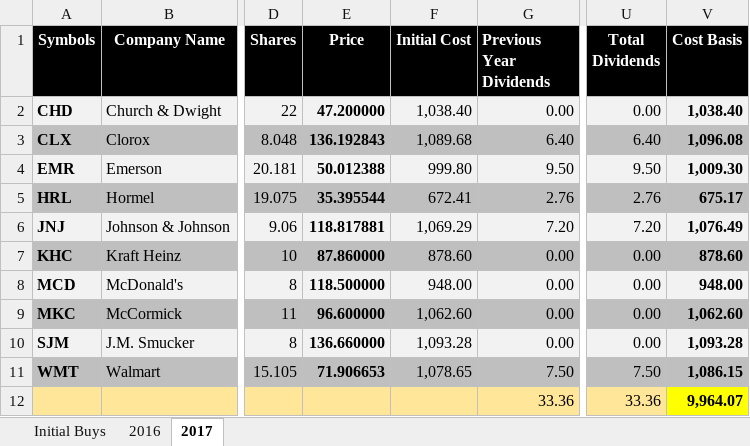
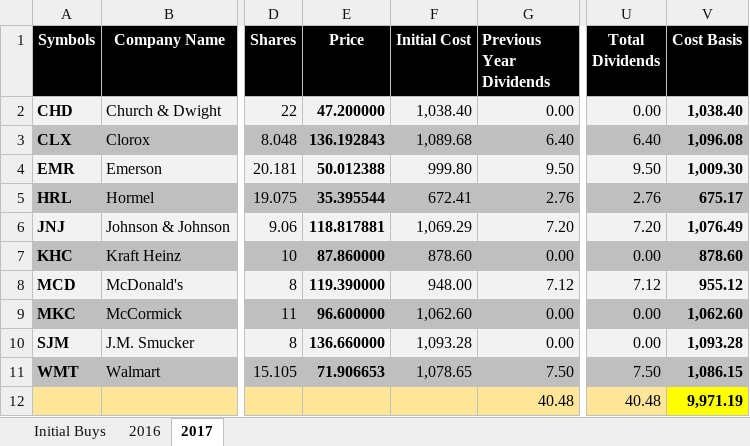
Before and after one commit to eplugplay/DividendLibertyCommercial, an Excel workbook: DividendLiberty/401k.xlsx, sheet 2017, drawn as a sheet; only a part is shown, gaps mark what is left out; values as stored, in another font and other column widths than the file's, no borders; the diff names each change by its address in the sheet, - before the commit and + after, or states it on an @@ line.

```diff
--- a/DividendLiberty/401k.xlsx (sheet 2017)
+++ b/DividendLiberty/401k.xlsx (sheet 2017)
-E8 (Price): 118.500000
+E8 (Price): 119.390000
-G8 (Previous Year Dividends): 0.00
+G8 (Previous Year Dividends): 7.12
-U8 (Total Dividends): 0.00
+U8 (Total Dividends): 7.12
-V8 (Cost Basis): 948.00
+V8 (Cost Basis): 955.12
-G12 (Previous Year Dividends): 33.36
+G12 (Previous Year Dividends): 40.48
-U12 (Total Dividends): 33.36
+U12 (Total Dividends): 40.48
-V12 (Cost Basis): 9,964.07
+V12 (Cost Basis): 9,971.19
```
Also changed, not shown: sheet 2016, DividendLiberty/Dividend Calculation.xlsx, DividendLiberty/Suzie's IRA.xlsx, 18 other files.
